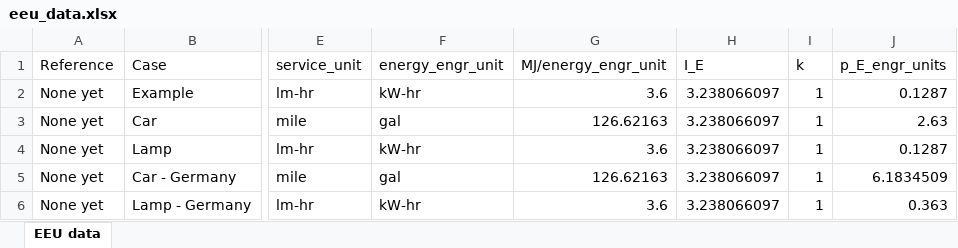
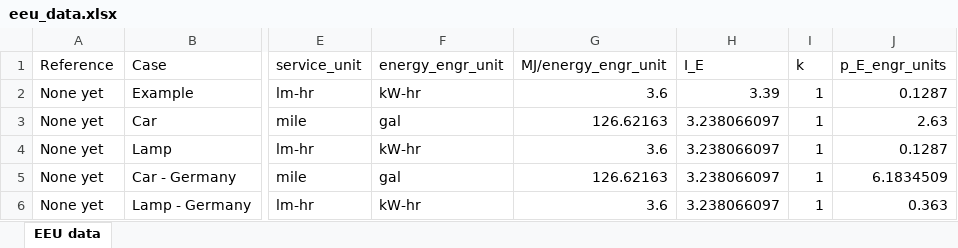
Before and after one commit to MatthewHeun/ReboundPaper2019, an Excel workbook: data/eeu_data.xlsx, sheet EEU data, drawn as a sheet; only a part is shown, gaps mark what is left out; values as stored, in another font and other column widths than the file's, no borders; the diff names each change by its address in the sheet, - before the commit and + after, or states it on an @@ line.

Commit message:
Update I_E for example case.

```diff
--- a/data/eeu_data.xlsx (sheet EEU data)
+++ b/data/eeu_data.xlsx (sheet EEU data)
-H2 (I_E): 3.238066097
+H2 (I_E): 3.39
```
